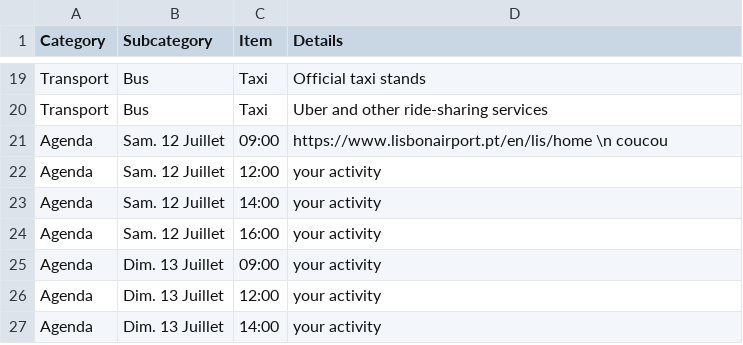
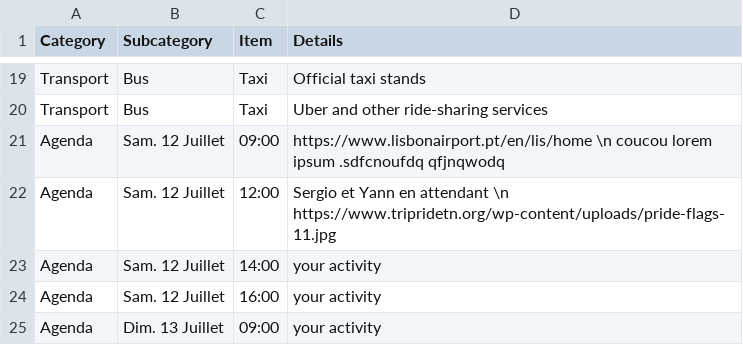
Before and after one commit to itsrim/voyage, a CSV file: public/trip-data.csv, drawn as a sheet; only a part is shown, gaps mark what is left out; the shorter side is filled out with more unchanged rows; the diff names each change by its address in the sheet, - before the commit and + after, or states it on an @@ line.

```diff
--- a/public/trip-data.csv
+++ b/public/trip-data.csv
-D21 (Details): …\n coucou
+D21 (Details): …\n coucou lorem ipsum .sdfcnoufdq qfjnqwodq
-D22 (Details): your activity
+D22 (Details): Sergio et Yann en attendant \n https://www.tripridetn.org/wp-content/uploads/pride-flags-11.jpg
```
Also changed, not shown: 6 other files.
